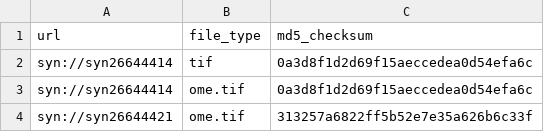
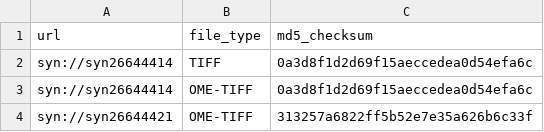
Before and after one commit to Sage-Bionetworks-Workflows/nf-dcqc, a CSV file: data/input_tiff.csv, drawn as a sheet.

Commit message:
Fix file types in test data

```diff
--- a/data/input_tiff.csv
+++ b/data/input_tiff.csv
@@ -1,4 +1,4 @@
 url,file_type,md5_checksum
-syn://syn26644414,tif,0a3d8f1d2d69f15aeccedea0d54efa6c
-syn://syn26644414,ome.tif,0a3d8f1d2d69f15aeccedea0d54efa6c
-syn://syn26644421,ome.tif,313257a6822ff5b52e7e35a626b6c33f
+syn://syn26644414,TIFF,0a3d8f1d2d69f15aeccedea0d54efa6c
+syn://syn26644414,OME-TIFF,0a3d8f1d2d69f15aeccedea0d54efa6c
+syn://syn26644421,OME-TIFF,313257a6822ff5b52e7e35a626b6c33f
```
